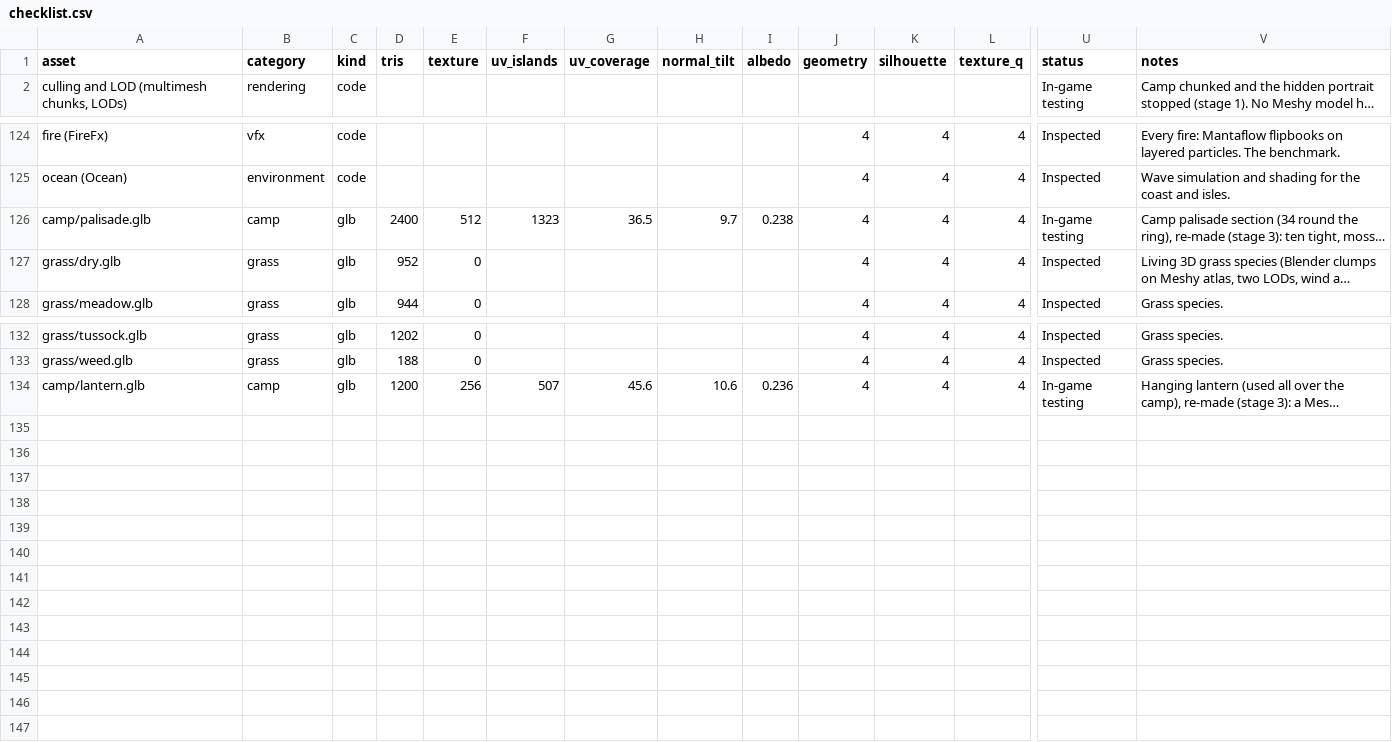
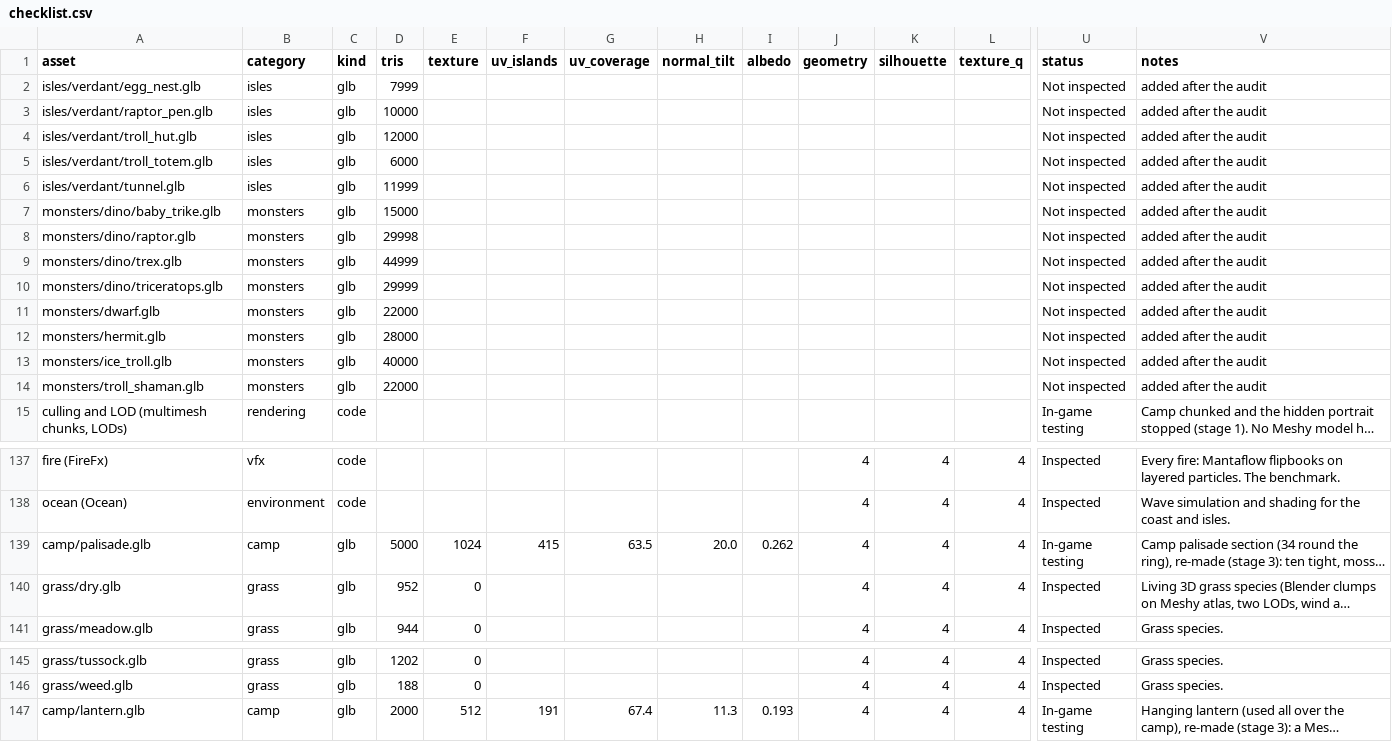
Before and after one commit to jjcw1337-rgb/ashen-crown, a CSV file: docs/visual/checklist.csv, drawn as a sheet; only a part is shown, gaps mark what is left out; long unchanged cells end in …; addresses are those after the commit; rows hold the shown columns only; the diff names each change by its address in the sheet, - before the commit and + after, or states it on an @@ line.

```diff
--- a/docs/visual/checklist.csv
+++ b/docs/visual/checklist.csv
+row 2: isles/verdant/egg_nest.glb | isles | glb | 7999 |  |  |  |  |  |  |  |  | Not inspected | added after the audit
+row 3: isles/verdant/raptor_pen.glb | isles | glb | 10000 |  |  |  |  |  |  |  |  | Not inspected | added after the audit
+row 4: isles/verdant/troll_hut.glb | isles | glb | 12000 |  |  |  |  |  |  |  |  | Not inspected | added after the audit
+row 5: isles/verdant/troll_totem.glb | isles | glb | 6000 |  |  |  |  |  |  |  |  | Not inspected | added after the audit
+row 6: isles/verdant/tunnel.glb | isles | glb | 11999 |  |  |  |  |  |  |  |  | Not inspected | added after the audit
+row 7: monsters/dino/baby_trike.glb | monsters | glb | 15000 |  |  |  |  |  |  |  |  | Not inspected | added after the audit
+row 8: monsters/dino/raptor.glb | monsters | glb | 29998 |  |  |  |  |  |  |  |  | Not inspected | added after the audit
+row 9: monsters/dino/trex.glb | monsters | glb | 44999 |  |  |  |  |  |  |  |  | Not inspected | added after the audit
+row 10: monsters/dino/triceratops.glb | monsters | glb | 29999 |  |  |  |  |  |  |  |  | Not inspected | added after the audit
+row 11: monsters/dwarf.glb | monsters | glb | 22000 |  |  |  |  |  |  |  |  | Not inspected | added after the audit
+row 12: monsters/hermit.glb | monsters | glb | 28000 |  |  |  |  |  |  |  |  | Not inspected | added after the audit
+row 13: monsters/ice_troll.glb | monsters | glb | 40000 |  |  |  |  |  |  |  |  | Not inspected | added after the audit
+row 14: monsters/troll_shaman.glb | monsters | glb | 22000 |  |  |  |  |  |  |  |  | Not inspected | added after the audit
-D139 (tris): 2400
+D139 (tris): 5000
-E139 (texture): 512
+E139 (texture): 1024
-F139 (uv_islands): 1323
+F139 (uv_islands): 415
-G139 (uv_coverage): 36.5
+G139 (uv_coverage): 63.5
-H139 (normal_tilt): 9.7
+H139 (normal_tilt): 20.0
-I139 (albedo): 0.238
+I139 (albedo): 0.262
-D147 (tris): 1200
+D147 (tris): 2000
-E147 (texture): 256
+E147 (texture): 512
-F147 (uv_islands): 507
+F147 (uv_islands): 191
-G147 (uv_coverage): 45.6
+G147 (uv_coverage): 67.4
-H147 (normal_tilt): 10.6
+H147 (normal_tilt): 11.3
-I147 (albedo): 0.236
+I147 (albedo): 0.193
```
Also changed, not shown: 2 other files.
